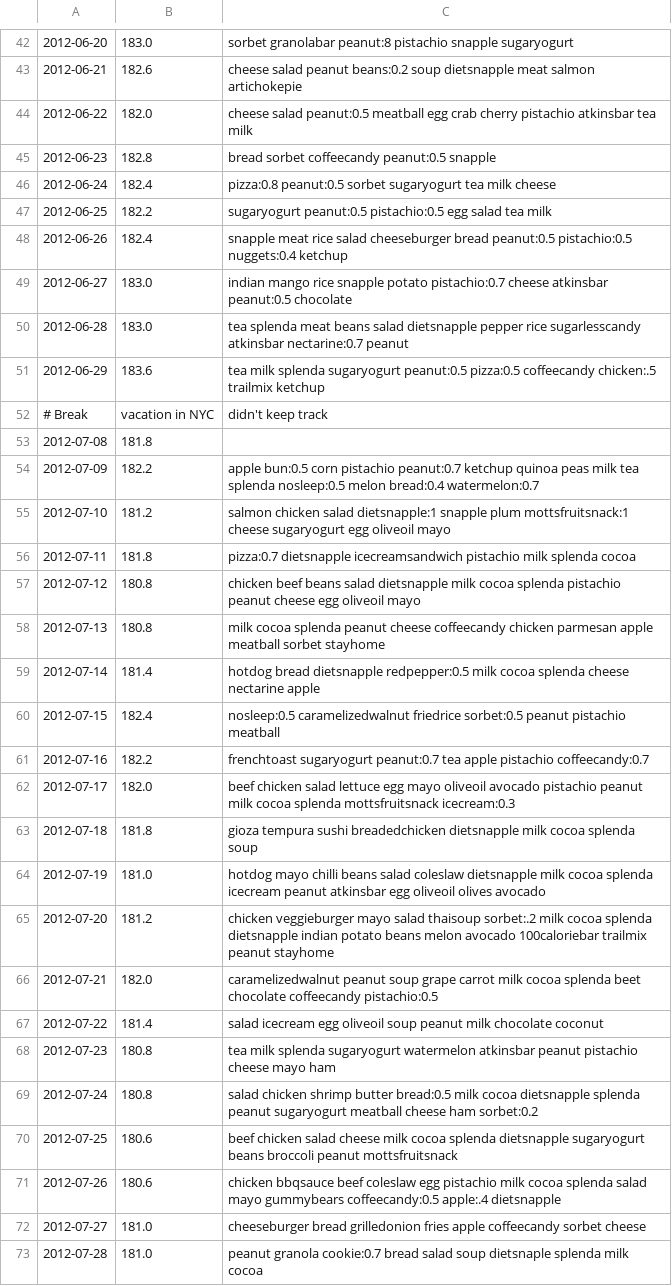
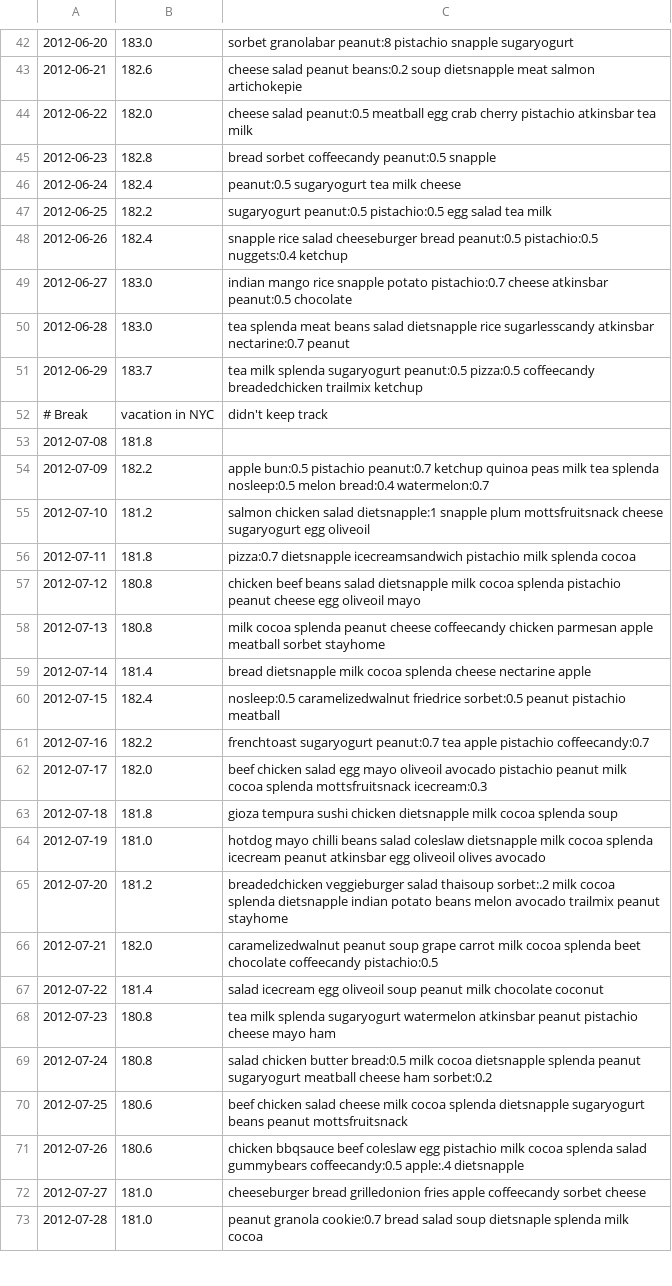
Before and after one commit to arielf/weight-loss, a CSV file: ariel.csv, drawn as a sheet; only a part is shown, gaps mark what is left out; the diff covers the shown part only; the diff names each change by its address in the sheet, - before the commit and + after, or states it on an @@ line.

Commit message:
ariel.csv: more data-cleanup; removal of noise one-offs

```diff
--- a/ariel.csv
+++ b/ariel.csv
-C46: pizza:0.8 peanut:0.5 sorbet sugaryogurt tea…
+C46: peanut:0.5 sugaryogurt tea…
-C48: snapple meat rice salad…
+C48: snapple rice salad…
-C50: …salad dietsnapple pepper rice sugarlesscandy…
+C50: …salad dietsnapple rice sugarlesscandy…
-B51: 183.6
+B51: 183.7
-C51: …pizza:0.5 coffeecandy chicken:.5 trailmix ketchup
+C51: …pizza:0.5 coffeecandy breadedchicken trailmix ketchup
-C54: apple bun:0.5 corn pistachio peanut:0.7…
+C54: apple bun:0.5 pistachio peanut:0.7…
-C55: …snapple plum mottsfruitsnack:1 cheese sugaryogurt egg oliveoil mayo
+C55: …snapple plum mottsfruitsnack cheese sugaryogurt egg oliveoil
-C59: hotdog bread dietsnapple redpepper:0.5 milk cocoa…
+C59: bread dietsnapple milk cocoa…
-C62: …chicken salad lettuce egg mayo…
+C62: …chicken salad egg mayo…
-C63: …tempura sushi breadedchicken dietsnapple milk…
+C63: …tempura sushi chicken dietsnapple milk…
-C65: chicken veggieburger mayo salad thaisoup sorbet:.2 milk cocoa splenda dietsnapple indian potato beans melon avocado 100caloriebar trailmix peanut…
+C65: breadedchicken veggieburger salad thaisoup sorbet:.2 milk cocoa splenda dietsnapple indian potato beans melon avocado trailmix peanut…
-C69: salad chicken shrimp butter bread:0.5…
+C69: salad chicken butter bread:0.5…
-C70: …sugaryogurt beans broccoli peanut mottsfruitsnack
+C70: …sugaryogurt beans peanut mottsfruitsnack
-C71: …splenda salad mayo gummybears coffeecandy:0.5…
+C71: …splenda salad gummybears coffeecandy:0.5…
```
Also changed, not shown: 41 edited cells elsewhere in this file.
